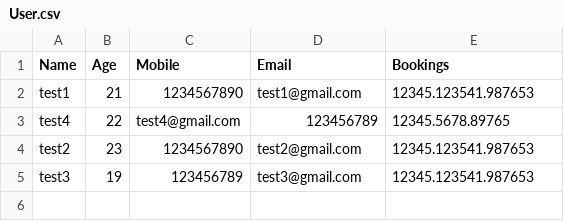
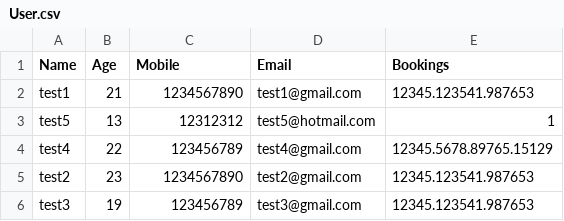
Before and after one commit to NumairFazili/Moblima, a CSV file: src/Data/User.csv, drawn as a sheet.

```diff
--- a/src/Data/User.csv
+++ b/src/Data/User.csv
@@ -2,3 +2,4 @@ Name,Age,Mobile,Email,Bookings
 test1,21,1234567890,test1@gmail.com,12345.123541.987653
-test4,22,test4@gmail.com,123456789,12345.5678.89765
+test5,13,12312312,test5@hotmail.com,1
+test4,22,123456789,test4@gmail.com,12345.5678.89765.15129
 test2,23,1234567890,test2@gmail.com,12345.123541.987653
```
Also changed, not shown: src/Data/Booking.csv, 3 other files.
